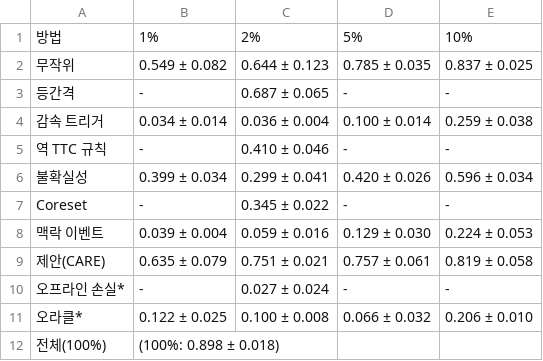
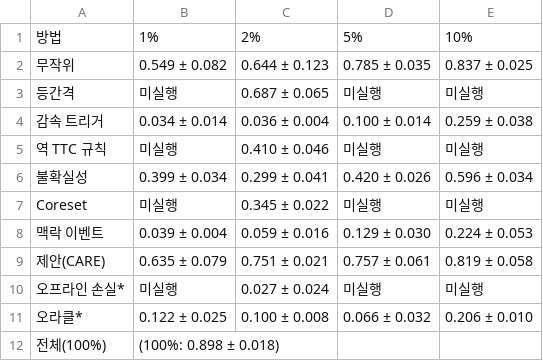
Before and after one commit to yechan1177/cnn_GRU, a CSV file: experiments/exp_110_vla_curation/summary/tables/vla_budget_success.csv, drawn as a sheet.

```diff
--- a/experiments/exp_110_vla_curation/summary/tables/vla_budget_success.csv
+++ b/experiments/exp_110_vla_curation/summary/tables/vla_budget_success.csv
@@ -2,10 +2,10 @@
 무작위,0.549 ± 0.082,0.644 ± 0.123,0.785 ± 0.035,0.837 ± 0.025
-등간격,-,0.687 ± 0.065,-,-
+등간격,미실행,0.687 ± 0.065,미실행,미실행
 감속 트리거,0.034 ± 0.014,0.036 ± 0.004,0.100 ± 0.014,0.259 ± 0.038
-역 TTC 규칙,-,0.410 ± 0.046,-,-
+역 TTC 규칙,미실행,0.410 ± 0.046,미실행,미실행
 불확실성,0.399 ± 0.034,0.299 ± 0.041,0.420 ± 0.026,0.596 ± 0.034
-Coreset,-,0.345 ± 0.022,-,-
+Coreset,미실행,0.345 ± 0.022,미실행,미실행
 맥락 이벤트,0.039 ± 0.004,0.059 ± 0.016,0.129 ± 0.030,0.224 ± 0.053
 제안(CARE),0.635 ± 0.079,0.751 ± 0.021,0.757 ± 0.061,0.819 ± 0.058
-오프라인 손실*,-,0.027 ± 0.024,-,-
+오프라인 손실*,미실행,0.027 ± 0.024,미실행,미실행
 오라클*,0.122 ± 0.025,0.100 ± 0.008,0.066 ± 0.032,0.206 ± 0.010
```
Also changed, not shown: experiments/exp_110_vla_curation/summary/tables/vla_confirm_tests.csv, 19 other files.
